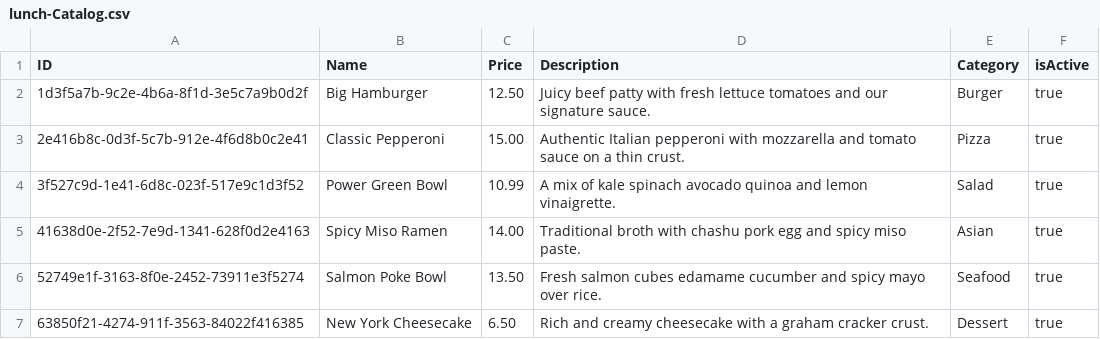
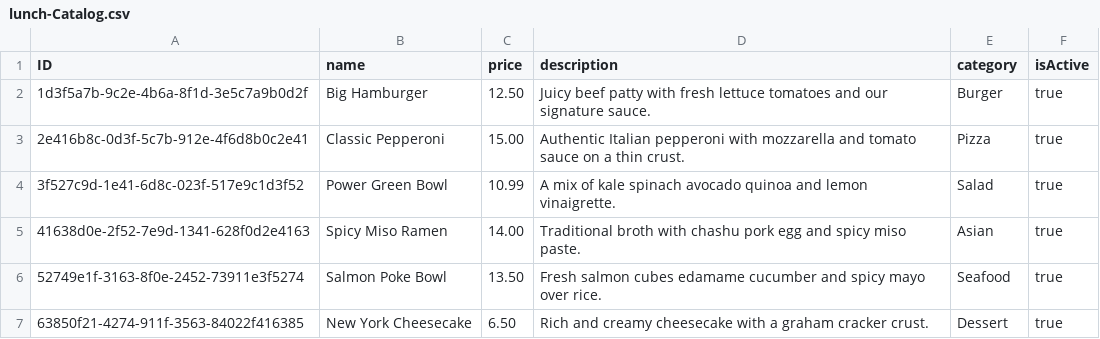
Before and after one commit to Quan-Ngo/Lunch_Order, a CSV file: db/data/lunch-Catalog.csv, drawn as a sheet.

Commit message:
edited catalog database table fields to correctly use camel case

```diff
--- a/db/data/lunch-Catalog.csv
+++ b/db/data/lunch-Catalog.csv
@@ -1,2 +1,2 @@
-ID,Name,Price,Description,Category,isActive
+ID,name,price,description,category,isActive
 1d3f5a7b-9c2e-4b6a-8f1d-3e5c7a9b0d2f,Big Hamburger,12.50,Juicy beef patty with fresh lettuce tomatoes and our signature sauce.,Burger,true
```
Also changed, not shown: db/data/lunch-Staff.csv, 2 other files.
